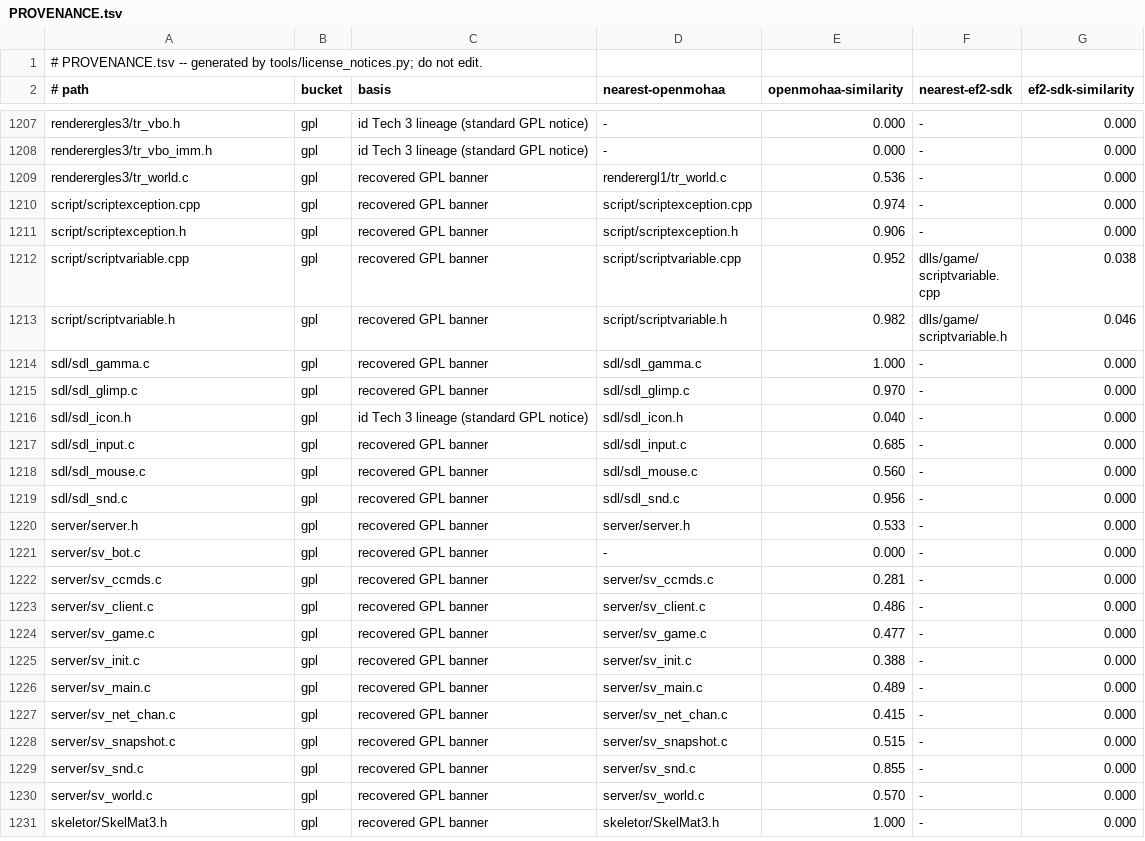
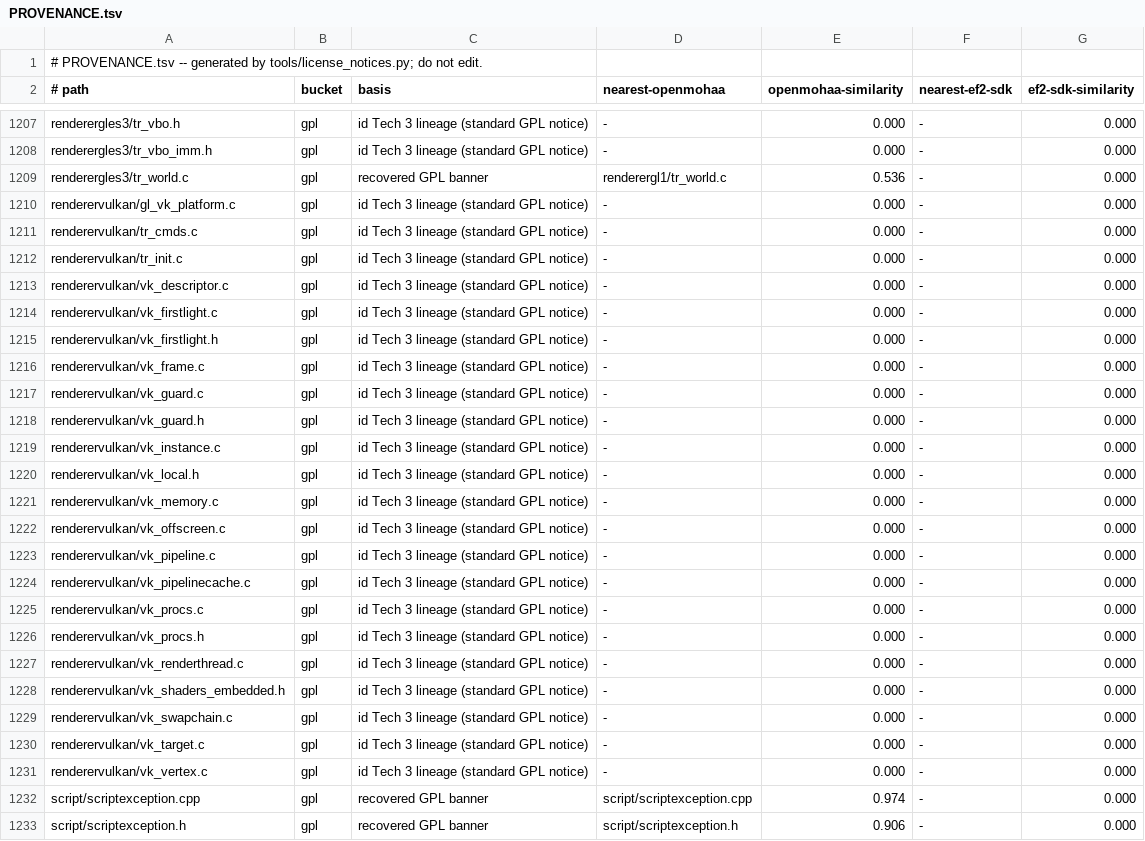
Before and after one commit to imjustadudegamer/Provenance-Elite-Force-II-decomp-Android-linux, a TSV file: PROVENANCE.tsv, drawn as a sheet; only a part is shown, gaps mark what is left out; the shorter side is filled out with more unchanged rows; the diff names each change by its address in the sheet, - before the commit and + after, or states it on an @@ line.

Commit message:
vulkan: the frame, pipeline and offscreen layers land, with the descriptor set and the embedded shaders they need

```diff
--- a/PROVENANCE.tsv
+++ b/PROVENANCE.tsv
+row 1210: renderervulkan/gl_vk_platform.c | gpl | id Tech 3 lineage (standard GPL notice) | - | 0.000 | - | 0.000
+row 1211: renderervulkan/tr_cmds.c | gpl | id Tech 3 lineage (standard GPL notice) | - | 0.000 | - | 0.000
+row 1212: renderervulkan/tr_init.c | gpl | id Tech 3 lineage (standard GPL notice) | - | 0.000 | - | 0.000
+row 1213: renderervulkan/vk_descriptor.c | gpl | id Tech 3 lineage (standard GPL notice) | - | 0.000 | - | 0.000
+row 1214: renderervulkan/vk_firstlight.c | gpl | id Tech 3 lineage (standard GPL notice) | - | 0.000 | - | 0.000
+row 1215: renderervulkan/vk_firstlight.h | gpl | id Tech 3 lineage (standard GPL notice) | - | 0.000 | - | 0.000
+row 1216: renderervulkan/vk_frame.c | gpl | id Tech 3 lineage (standard GPL notice) | - | 0.000 | - | 0.000
+row 1217: renderervulkan/vk_guard.c | gpl | id Tech 3 lineage (standard GPL notice) | - | 0.000 | - | 0.000
+row 1218: renderervulkan/vk_guard.h | gpl | id Tech 3 lineage (standard GPL notice) | - | 0.000 | - | 0.000
+row 1219: renderervulkan/vk_instance.c | gpl | id Tech 3 lineage (standard GPL notice) | - | 0.000 | - | 0.000
+row 1220: renderervulkan/vk_local.h | gpl | id Tech 3 lineage (standard GPL notice) | - | 0.000 | - | 0.000
+row 1221: renderervulkan/vk_memory.c | gpl | id Tech 3 lineage (standard GPL notice) | - | 0.000 | - | 0.000
+row 1222: renderervulkan/vk_offscreen.c | gpl | id Tech 3 lineage (standard GPL notice) | - | 0.000 | - | 0.000
+row 1223: renderervulkan/vk_pipeline.c | gpl | id Tech 3 lineage (standard GPL notice) | - | 0.000 | - | 0.000
+row 1224: renderervulkan/vk_pipelinecache.c | gpl | id Tech 3 lineage (standard GPL notice) | - | 0.000 | - | 0.000
+row 1225: renderervulkan/vk_procs.c | gpl | id Tech 3 lineage (standard GPL notice) | - | 0.000 | - | 0.000
+row 1226: renderervulkan/vk_procs.h | gpl | id Tech 3 lineage (standard GPL notice) | - | 0.000 | - | 0.000
+row 1227: renderervulkan/vk_renderthread.c | gpl | id Tech 3 lineage (standard GPL notice) | - | 0.000 | - | 0.000
+row 1228: renderervulkan/vk_shaders_embedded.h | gpl | id Tech 3 lineage (standard GPL notice) | - | 0.000 | - | 0.000
+row 1229: renderervulkan/vk_swapchain.c | gpl | id Tech 3 lineage (standard GPL notice) | - | 0.000 | - | 0.000
+row 1230: renderervulkan/vk_target.c | gpl | id Tech 3 lineage (standard GPL notice) | - | 0.000 | - | 0.000
+row 1231: renderervulkan/vk_vertex.c | gpl | id Tech 3 lineage (standard GPL notice) | - | 0.000 | - | 0.000
```
Also changed, not shown: 20 other files.
